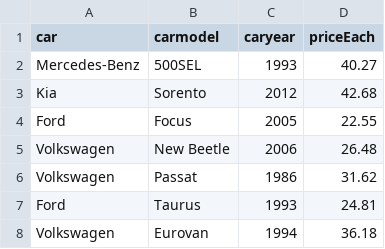
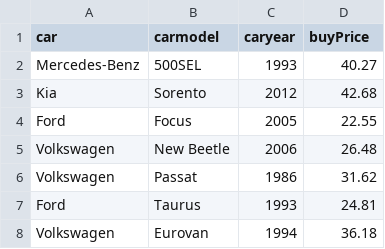
Before and after one commit to murpi/wilddata, a CSV file: project/mock_cars.csv, drawn as a sheet; only a part is shown.

Commit message:
Update mock_cars.csv

```diff
--- a/project/mock_cars.csv
+++ b/project/mock_cars.csv
@@ -1,2 +1,2 @@
-car,carmodel,caryear,priceEach
+car,carmodel,caryear,buyPrice
 Mercedes-Benz,500SEL,1993,40.27
```
